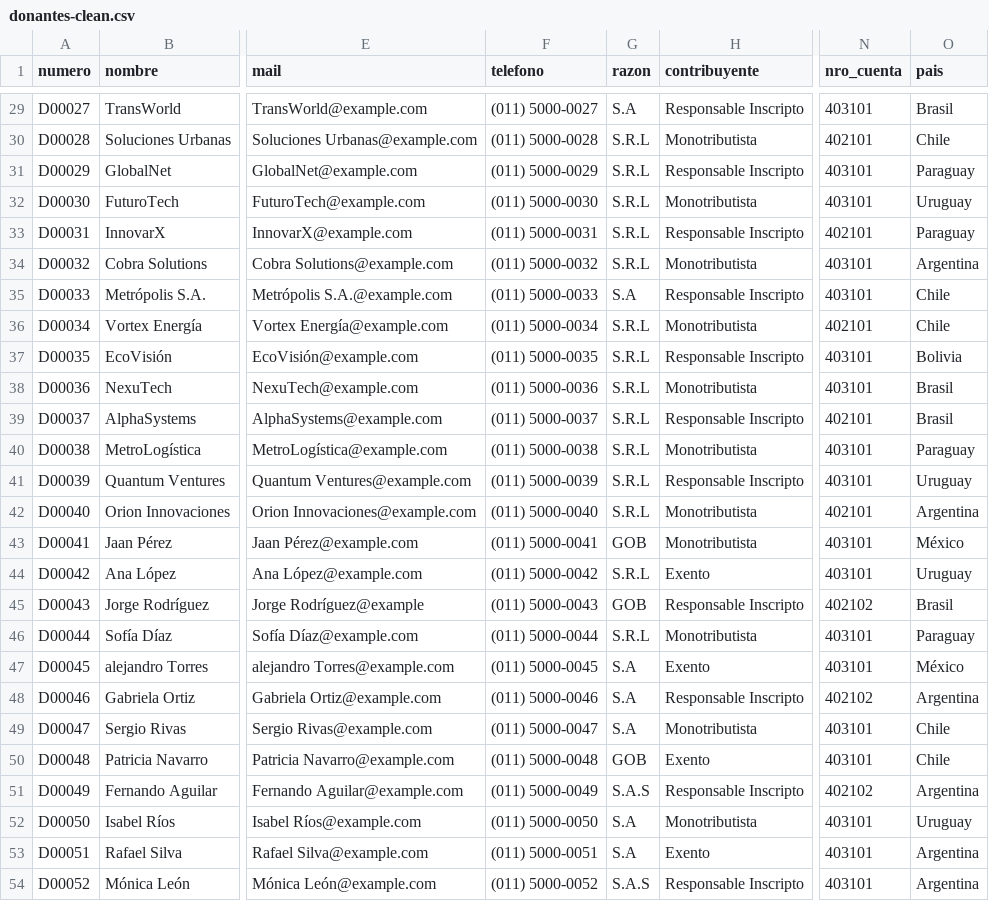
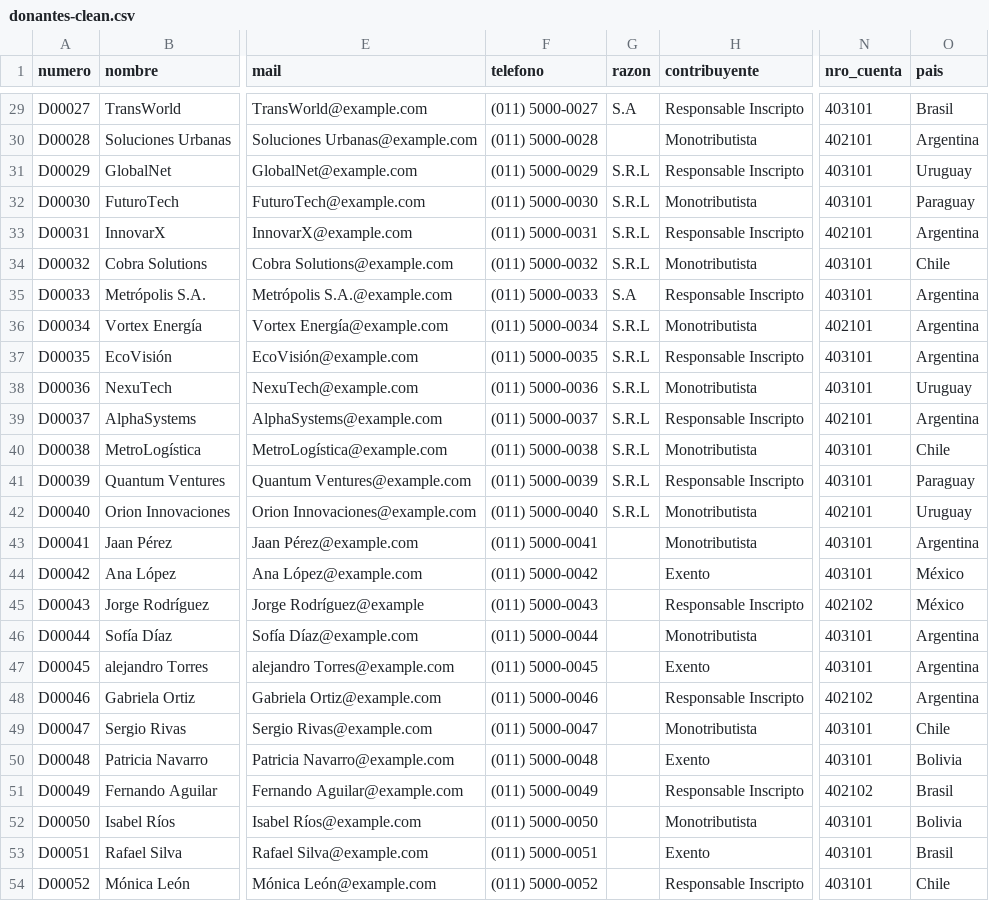
Before and after one commit to Sabellaj05/Guayerd-IBM-Data, a CSV file: data/cleaned/donantes-clean.csv, drawn as a sheet; only a part is shown, gaps mark what is left out; the diff covers the shown part only; the diff names each change by its address in the sheet, - before the commit and + after, or states it on an @@ line.

```diff
--- a/data/cleaned/donantes-clean.csv
+++ b/data/cleaned/donantes-clean.csv
-G30 (razon): S.R.L
+G30 (razon): (empty)
-O30 (pais): Chile
+O30 (pais): Argentina
-O31 (pais): Paraguay
+O31 (pais): Uruguay
-O32 (pais): Uruguay
+O32 (pais): Paraguay
-O33 (pais): Paraguay
+O33 (pais): Argentina
-O34 (pais): Argentina
+O34 (pais): Chile
-O35:O36 (pais): Chile
+O35:O36 (pais): Argentina
-O37 (pais): Bolivia
+O37 (pais): Argentina
-O38 (pais): Brasil
+O38 (pais): Uruguay
-O39 (pais): Brasil
+O39 (pais): Argentina
-O40 (pais): Paraguay
+O40 (pais): Chile
-O41 (pais): Uruguay
+O41 (pais): Paraguay
-O42 (pais): Argentina
+O42 (pais): Uruguay
-G43 (razon): GOB
+G43 (razon): (empty)
-O43 (pais): México
+O43 (pais): Argentina
-G44 (razon): S.R.L
+G44 (razon): (empty)
-O44 (pais): Uruguay
+O44 (pais): México
-G45 (razon): GOB
+G45 (razon): (empty)
-O45 (pais): Brasil
+O45 (pais): México
-G46 (razon): S.R.L
+G46 (razon): (empty)
-O46 (pais): Paraguay
+O46 (pais): Argentina
-G47:G49 (razon): S.A
+G47:G49 (razon): (empty)
-O47 (pais): México
+O47 (pais): Argentina
-G50 (razon): GOB
+G50 (razon): (empty)
-O50 (pais): Chile
+O50 (pais): Bolivia
-G51 (razon): S.A.S
+G51 (razon): (empty)
-O51 (pais): Argentina
+O51 (pais): Brasil
-G52:G53 (razon): S.A
+G52:G53 (razon): (empty)
-O52 (pais): Uruguay
+O52 (pais): Bolivia
-O53 (pais): Argentina
+O53 (pais): Brasil
-G54 (razon): S.A.S
+G54 (razon): (empty)
-O54 (pais): Argentina
+O54 (pais): Chile
```
Also changed, not shown: 141 edited cells elsewhere in this file, data/cleaned/proveedores-clean.csv, 3 other files.
